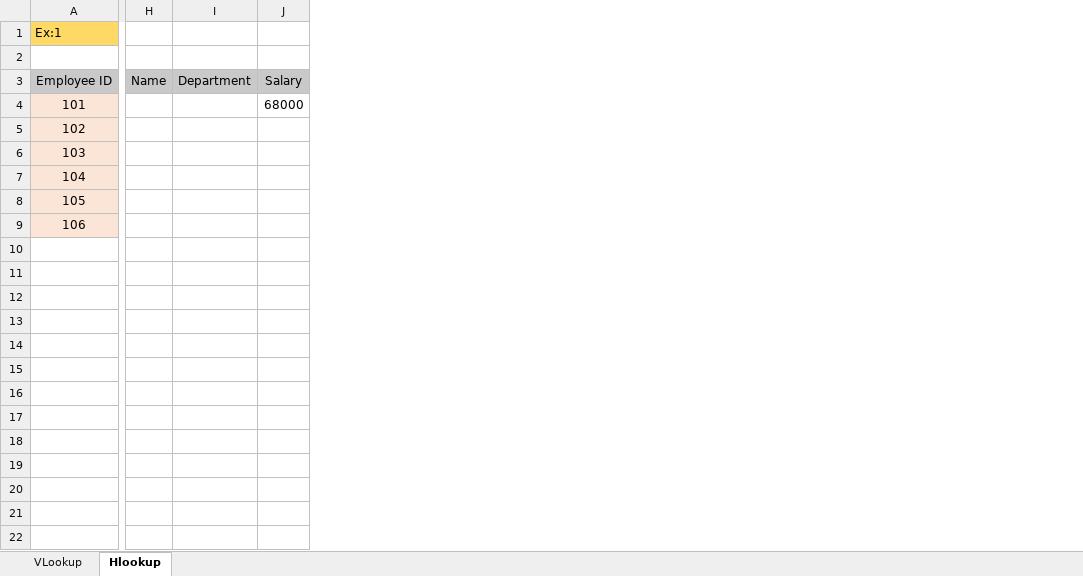
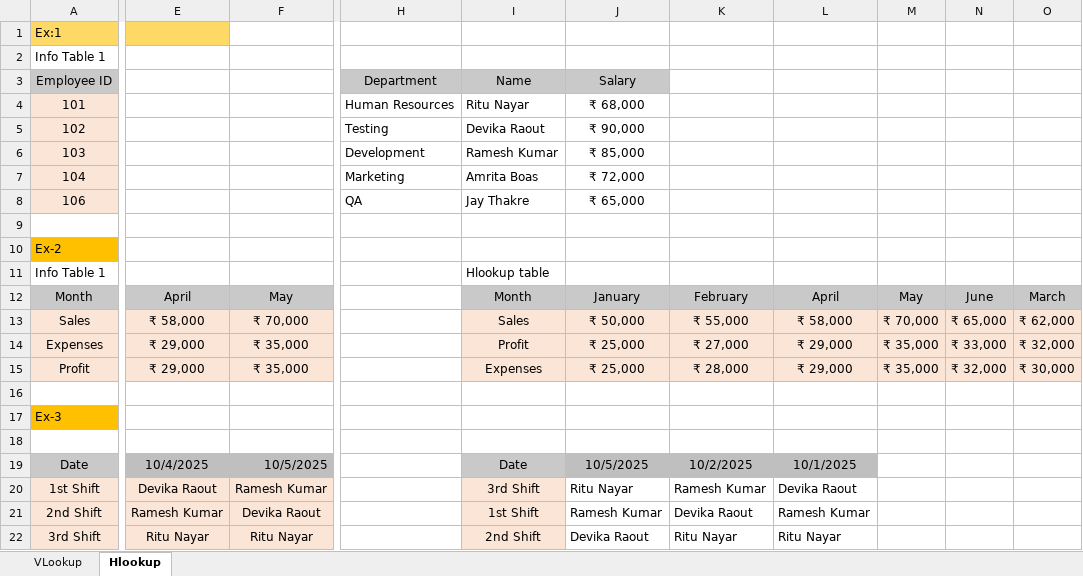
Before and after one commit to patilpriyanka713-stack/V-and-Hlookup, an Excel workbook: V and Hlookup.xlsx, sheet Hlookup, drawn as a sheet; only a part is shown, gaps mark what is left out; values as stored, in another font and other column widths than the file's, no borders; removed rows and columns are numbered as before the commit, all else as after; rows hold the shown columns only; the diff covers the shown part only; the diff names each change by its address in the sheet, - before the commit and + after, or states it on an @@ line.

Commit message:
priyankapatil:hlookup data has been added

```diff
--- a/V and Hlookup.xlsx (sheet Hlookup)
+++ b/V and Hlookup.xlsx (sheet Hlookup)
+column E, empty
+column F, empty
-column H, row 3: Name
-column I, row 3: Department
-column J, rows 3-4: Salary | 68000
+column H, rows 3-8: Department | Human Resources | Testing | Development | Marketing | QA
+column I, rows 3-8: Name | Ritu Nayar | Devika Raout | Ramesh Kumar | Amrita Boas | Jay Thakre
+column J, rows 3-8: Salary | ₹ 68,000 | ₹ 90,000 | ₹ 85,000 | ₹ 72,000 | ₹ 65,000
+column K, empty
+column L, empty
+column M, empty
+column N, empty
+column O, empty
-row 2: (empty)
+row 2: Info Table 1
-row 8: 105
+row 9: (empty)
+row 10: Ex-2
+row 11: Info Table 1 |  |  |  | Hlookup table
+row 12: Month | April | May |  | Month | January | February | April | May | June | March
+row 13: Sales | ₹ 58,000 | ₹ 70,000 |  | Sales | ₹ 50,000 | ₹ 55,000 | ₹ 58,000 | ₹ 70,000 | ₹ 65,000 | ₹ 62,000
+row 14: Expenses | ₹ 29,000 | ₹ 35,000 |  | Profit | ₹ 25,000 | ₹ 27,000 | ₹ 29,000 | ₹ 35,000 | ₹ 33,000 | ₹ 32,000
+row 15: Profit | ₹ 29,000 | ₹ 35,000 |  | Expenses | ₹ 25,000 | ₹ 28,000 | ₹ 29,000 | ₹ 35,000 | ₹ 32,000 | ₹ 30,000
+row 16: (empty)
+row 17: Ex-3
+row 18: (empty)
+row 19: Date | 10/4/2025 | 10/5/2025 |  | Date | 10/5/2025 | 10/2/2025 | 10/1/2025
+row 20: 1st Shift | Devika Raout | Ramesh Kumar |  | 3rd Shift | Ritu Nayar | Ramesh Kumar | Devika Raout
+row 21: 2nd Shift | Ramesh Kumar | Devika Raout |  | 1st Shift | Ramesh Kumar | Devika Raout | Ramesh Kumar
+row 22: 3rd Shift | Ritu Nayar | Ritu Nayar |  | 2nd Shift | Devika Raout | Ritu Nayar | Ritu Nayar
```
Also changed, not shown: 2 removed columns and 1 edited cell elsewhere in this sheet, sheet VLookup, formulas that keep their value.
